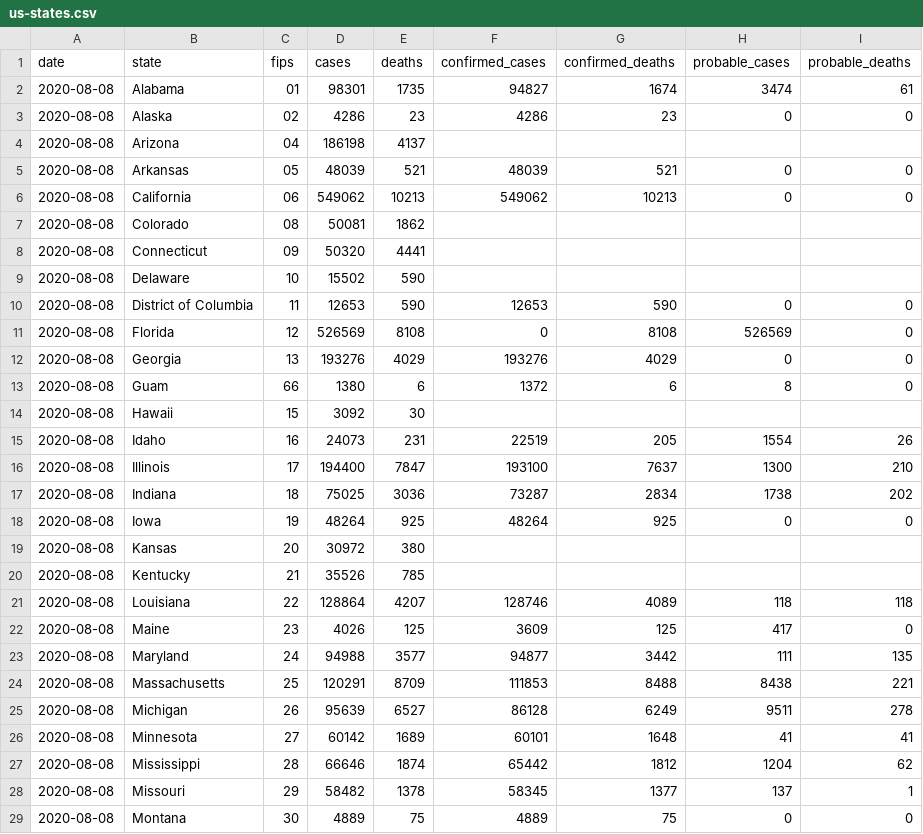
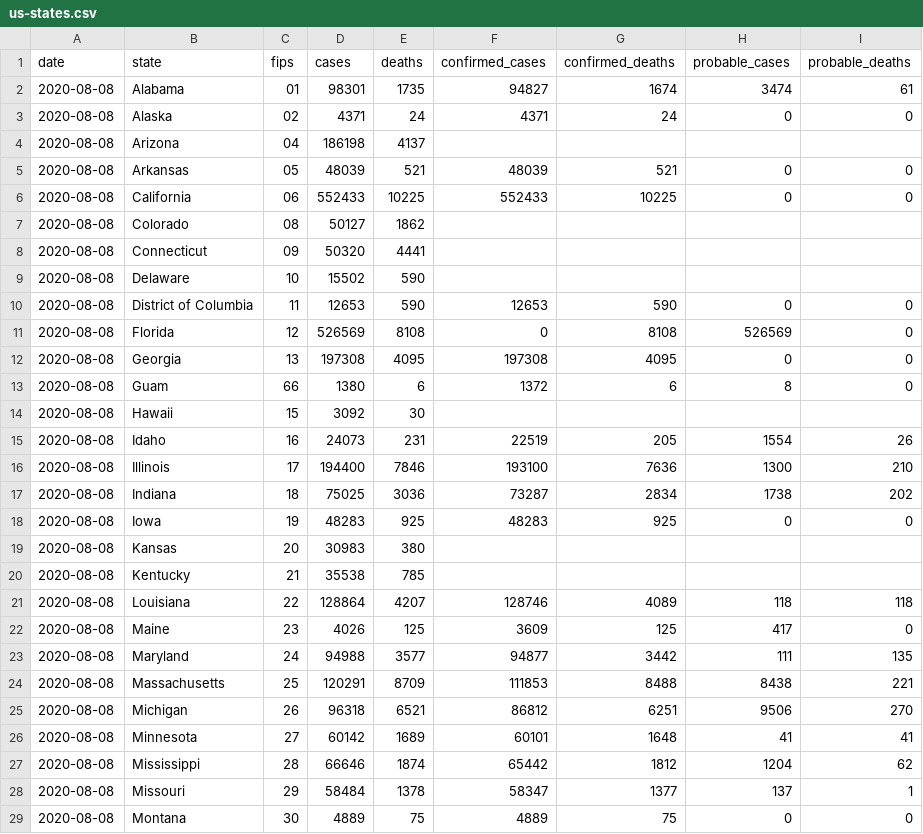
Before and after one commit to jamesewoo/covid-19-data, a CSV file: live/us-states.csv, drawn as a sheet; only a part is shown; the diff covers the shown part only.

```diff
--- a/live/us-states.csv
+++ b/live/us-states.csv
@@ -2,7 +2,7 @@ date,state,fips,cases,deaths,confirmed_cases,confirmed_deaths,probable_cases,pro
 2020-08-08,Alabama,01,98301,1735,94827,1674,3474,61
-2020-08-08,Alaska,02,4286,23,4286,23,0,0
+2020-08-08,Alaska,02,4371,24,4371,24,0,0
 2020-08-08,Arizona,04,186198,4137,,,,
 2020-08-08,Arkansas,05,48039,521,48039,521,0,0
-2020-08-08,California,06,549062,10213,549062,10213,0,0
-2020-08-08,Colorado,08,50081,1862,,,,
+2020-08-08,California,06,552433,10225,552433,10225,0,0
+2020-08-08,Colorado,08,50127,1862,,,,
 2020-08-08,Connecticut,09,50320,4441,,,,
@@ -11,3 +11,3 @@ date,state,fips,cases,deaths,confirmed_cases,confirmed_deaths,probable_cases,pro
 2020-08-08,Florida,12,526569,8108,0,8108,526569,0
-2020-08-08,Georgia,13,193276,4029,193276,4029,0,0
+2020-08-08,Georgia,13,197308,4095,197308,4095,0,0
 2020-08-08,Guam,66,1380,6,1372,6,8,0
@@ -15,7 +15,7 @@ date,state,fips,cases,deaths,confirmed_cases,confirmed_deaths,probable_cases,pro
 2020-08-08,Idaho,16,24073,231,22519,205,1554,26
-2020-08-08,Illinois,17,194400,7847,193100,7637,1300,210
+2020-08-08,Illinois,17,194400,7846,193100,7636,1300,210
 2020-08-08,Indiana,18,75025,3036,73287,2834,1738,202
-2020-08-08,Iowa,19,48264,925,48264,925,0,0
-2020-08-08,Kansas,20,30972,380,,,,
-2020-08-08,Kentucky,21,35526,785,,,,
+2020-08-08,Iowa,19,48283,925,48283,925,0,0
+2020-08-08,Kansas,20,30983,380,,,,
+2020-08-08,Kentucky,21,35538,785,,,,
 2020-08-08,Louisiana,22,128864,4207,128746,4089,118,118
@@ -24,6 +24,6 @@ date,state,fips,cases,deaths,confirmed_cases,confirmed_deaths,probable_cases,pro
 2020-08-08,Massachusetts,25,120291,8709,111853,8488,8438,221
-2020-08-08,Michigan,26,95639,6527,86128,6249,9511,278
+2020-08-08,Michigan,26,96318,6521,86812,6251,9506,270
 2020-08-08,Minnesota,27,60142,1689,60101,1648,41,41
 2020-08-08,Mississippi,28,66646,1874,65442,1812,1204,62
-2020-08-08,Missouri,29,58482,1378,58345,1377,137,1
+2020-08-08,Missouri,29,58484,1378,58347,1377,137,1
 2020-08-08,Montana,30,4889,75,4889,75,0,0
```
Also changed, not shown: 23 edited cells elsewhere in this file, live/us-counties.csv, 1 other file.
